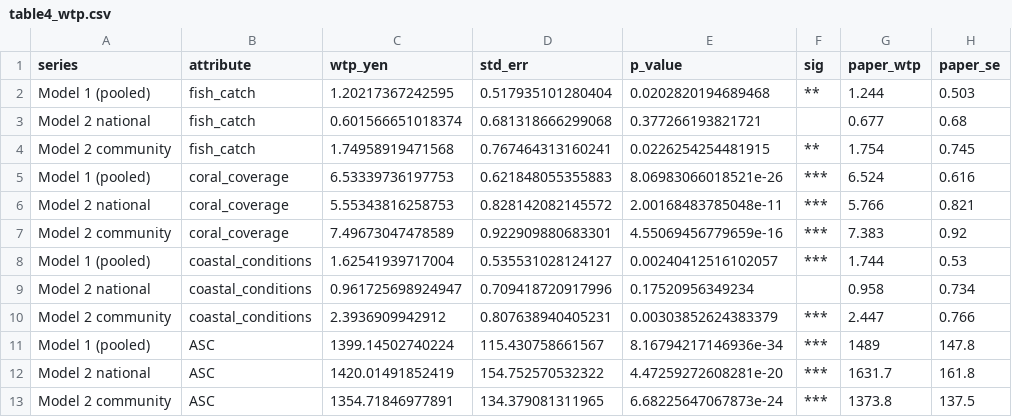
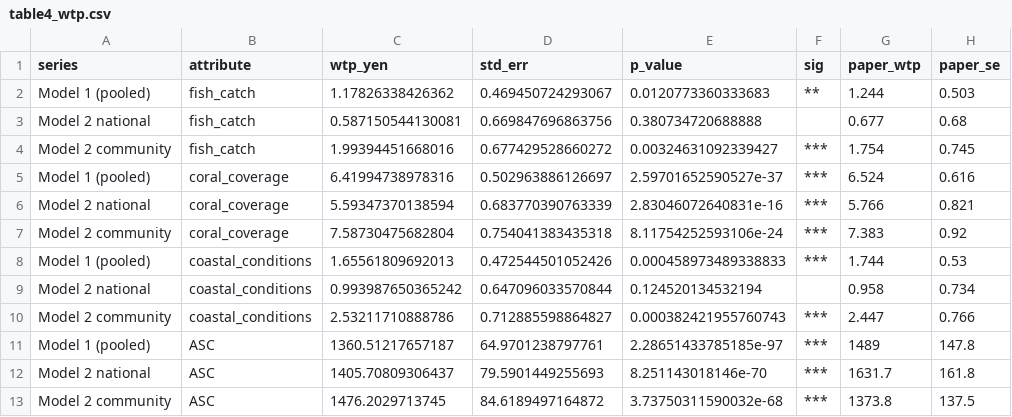
Before and after one commit to liamhyde02/econ5560-replication-hyde, a CSV file: outputs/table4_wtp.csv, drawn as a sheet.

```diff
--- a/outputs/table4_wtp.csv
+++ b/outputs/table4_wtp.csv
@@ -1,13 +1,13 @@
 "series","attribute","wtp_yen","std_err","p_value","sig","paper_wtp","paper_se"
-"Model 1 (pooled)","fish_catch",1.20217367242595,0.517935101280404,0.0202820194689468,"**",1.244,0.503
-"Model 2 national","fish_catch",0.601566651018374,0.681318666299068,0.377266193821721,"",0.677,0.68
-"Model 2 community","fish_catch",1.74958919471568,0.767464313160241,0.0226254254481915,"**",1.754,0.745
-"Model 1 (pooled)","coral_coverage",6.53339736197753,0.621848055355883,8.06983066018521e-26,"***",6.524,0.616
-"Model 2 national","coral_coverage",5.55343816258753,0.828142082145572,2.00168483785048e-11,"***",5.766,0.821
-"Model 2 community","coral_coverage",7.49673047478589,0.922909880683301,4.55069456779659e-16,"***",7.383,0.92
-"Model 1 (pooled)","coastal_conditions",1.62541939717004,0.535531028124127,0.00240412516102057,"***",1.744,0.53
-"Model 2 national","coastal_conditions",0.961725698924947,0.709418720917996,0.17520956349234,"",0.958,0.734
-"Model 2 community","coastal_conditions",2.3936909942912,0.807638940405231,0.00303852624383379,"***",2.447,0.766
-"Model 1 (pooled)","ASC",1399.14502740224,115.430758661567,8.16794217146936e-34,"***",1489,147.8
-"Model 2 national","ASC",1420.01491852419,154.752570532322,4.47259272608281e-20,"***",1631.7,161.8
-"Model 2 community","ASC",1354.71846977891,134.379081311965,6.68225647067873e-24,"***",1373.8,137.5
+"Model 1 (pooled)","fish_catch",1.17826338426362,0.469450724293067,0.0120773360333683,"**",1.244,0.503
+"Model 2 national","fish_catch",0.587150544130081,0.669847696863756,0.380734720688888,"",0.677,0.68
+"Model 2 community","fish_catch",1.99394451668016,0.677429528660272,0.00324631092339427,"***",1.754,0.745
+"Model 1 (pooled)","coral_coverage",6.41994738978316,0.502963886126697,2.59701652590527e-37,"***",6.524,0.616
+"Model 2 national","coral_coverage",5.59347370138594,0.683770390763339,2.83046072640831e-16,"***",5.766,0.821
+"Model 2 community","coral_coverage",7.58730475682804,0.754041383435318,8.11754252593106e-24,"***",7.383,0.92
+"Model 1 (pooled)","coastal_conditions",1.65561809692013,0.472544501052426,0.000458973489338833,"***",1.744,0.53
+"Model 2 national","coastal_conditions",0.993987650365242,0.647096033570844,0.124520134532194,"",0.958,0.734
+"Model 2 community","coastal_conditions",2.53211710888786,0.712885598864827,0.000382421955760743,"***",2.447,0.766
+"Model 1 (pooled)","ASC",1360.51217657187,64.9701238797761,2.28651433785185e-97,"***",1489,147.8
+"Model 2 national","ASC",1405.70809306437,79.5901449255693,8.251143018146e-70,"***",1631.7,161.8
+"Model 2 community","ASC",1476.2029713745,84.6189497164872,3.73750311590032e-68,"***",1373.8,137.5
```
Also changed, not shown: outputs/model_summary.csv, outputs/table3_coefficients.csv, 4 other files.
